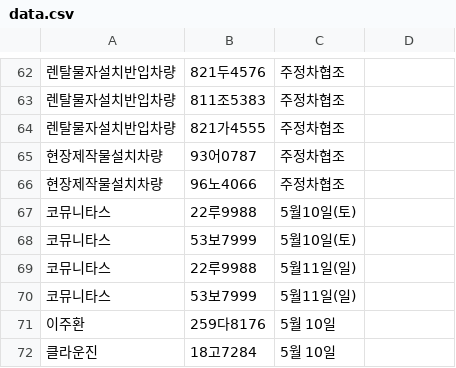
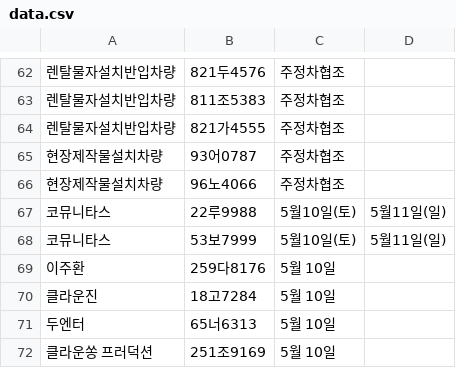
Before and after one commit to ahnonine/pdf_parking, a CSV file: data.csv, drawn as a sheet; only a part is shown, gaps mark what is left out; the shorter side is filled out with more unchanged rows.

Commit message:
Update data.csv

```diff
--- a/data.csv
+++ b/data.csv
@@ -66,6 +66,4 @@
 현장제작물설치차량,96노4066,주정차협조
-코뮤니타스,22루9988,5월10일(토)
-코뮤니타스,53보7999,5월10일(토)
-코뮤니타스,22루9988,5월11일(일)
-코뮤니타스,53보7999,5월11일(일)
+코뮤니타스,22루9988,5월10일(토),5월11일(일)
+코뮤니타스,53보7999,5월10일(토),5월11일(일)
 이주환,259다8176,5월 10일
```
